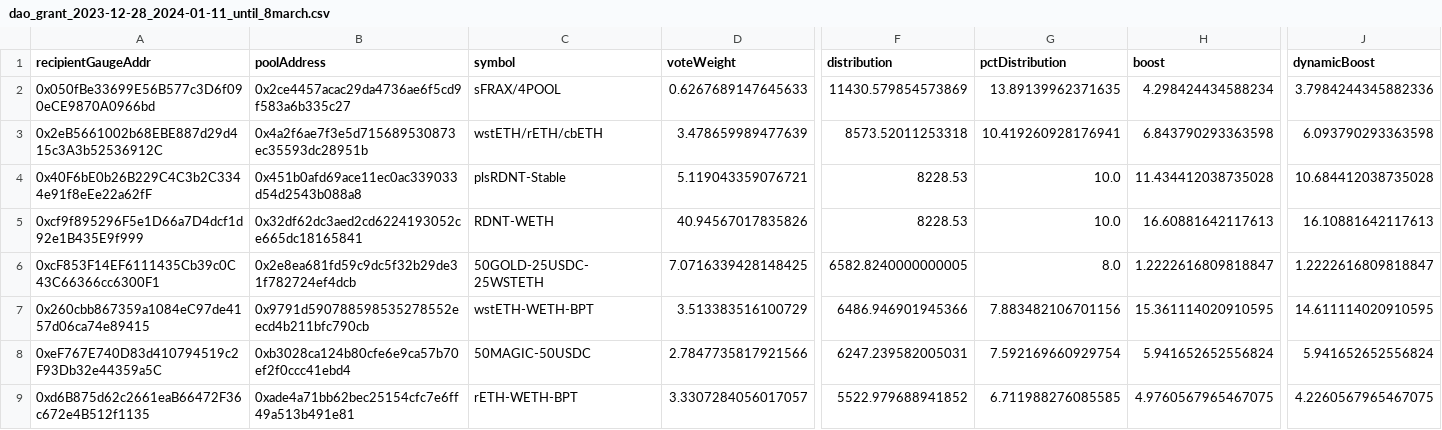
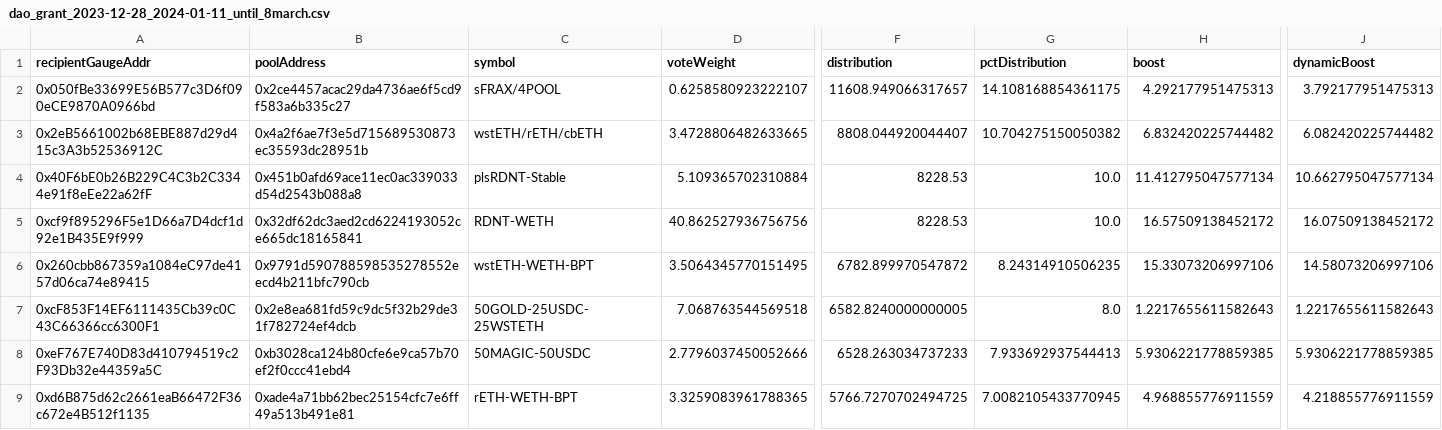
Before and after one commit to BalancerMaxis/STIP_automation, a CSV file: output/dao_grant_2023-12-28_2024-01-11_until_8march.csv, drawn as a sheet; only a part is shown, gaps mark what is left out; removed rows and columns are numbered as before the commit, all else as after; rows hold the shown columns only; the diff covers the shown part only; the diff names each change by its address in the sheet, - before the commit and + after, or states it on an @@ line.

```diff
--- a/output/dao_grant_2023-12-28_2024-01-11_until_8march.csv
+++ b/output/dao_grant_2023-12-28_2024-01-11_until_8march.csv
-D2 (voteWeight): 0.6267689147645633
+D2 (voteWeight): 0.6258580923222107
-F2 (distribution): 11430.579854573869
+F2 (distribution): 11608.949066317657
-G2 (pctDistribution): 13.89139962371635
+G2 (pctDistribution): 14.108168854361175
-H2 (boost): 4.298424434588234
+H2 (boost): 4.292177951475313
-J2 (dynamicBoost): 3.7984244345882336
+J2 (dynamicBoost): 3.792177951475313
-D3 (voteWeight): 3.478659989477639
+D3 (voteWeight): 3.4728806482633665
-F3 (distribution): 8573.52011253318
+F3 (distribution): 8808.044920044407
-G3 (pctDistribution): 10.419260928176941
+G3 (pctDistribution): 10.704275150050382
-H3 (boost): 6.843790293363598
+H3 (boost): 6.832420225744482
-J3 (dynamicBoost): 6.093790293363598
+J3 (dynamicBoost): 6.082420225744482
-D4 (voteWeight): 5.119043359076721
+D4 (voteWeight): 5.109365702310884
-H4 (boost): 11.434412038735028
+H4 (boost): 11.412795047577134
-J4 (dynamicBoost): 10.684412038735028
+J4 (dynamicBoost): 10.662795047577134
-D5 (voteWeight): 40.94567017835826
+D5 (voteWeight): 40.862527936756756
-H5 (boost): 16.60881642117613
+H5 (boost): 16.57509138452172
-J5 (dynamicBoost): 16.10881642117613
+J5 (dynamicBoost): 16.07509138452172
+row 6: 0x260cbb867359a1084eC97de4157d06ca74e89415 | 0x9791d590788598535278552eecd4b211bfc790cb | wstETH-WETH-BPT | 3.5064345770151495 | 6782.899970547872 | 8.24314910506235 | 15.33073206997106 | 14.58073206997106
-D7 (voteWeight): 7.0716339428148425
+D7 (voteWeight): 7.068763544569518
-H7 (boost): 1.2222616809818847
+H7 (boost): 1.2217655611582643
-J7 (dynamicBoost): 1.2222616809818847
+J7 (dynamicBoost): 1.2217655611582643
-row 7: 0x260cbb867359a1084eC97de4157d06ca74e89415 | 0x9791d590788598535278552eecd4b211bfc790cb | wstETH-WETH-BPT | 3.513383516100729 | 6486.946901945366 | 7.883482106701156 | 15.361114020910595 | 14.611114020910595
-D8 (voteWeight): 2.7847735817921566
+D8 (voteWeight): 2.7796037450052666
-F8 (distribution): 6247.239582005031
+F8 (distribution): 6528.263034737233
-G8 (pctDistribution): 7.592169660929754
+G8 (pctDistribution): 7.933692937544413
-H8 (boost): 5.941652652556824
+H8 (boost): 5.9306221778859385
-J8 (dynamicBoost): 5.941652652556824
+J8 (dynamicBoost): 5.9306221778859385
-D9 (voteWeight): 3.3307284056017057
+D9 (voteWeight): 3.3259083961788365
-F9 (distribution): 5522.979688941852
+F9 (distribution): 5766.7270702494725
-G9 (pctDistribution): 6.711988276085585
+G9 (pctDistribution): 7.0082105433770945
-H9 (boost): 4.9760567965467075
+H9 (boost): 4.968855776911559
-J9 (dynamicBoost): 4.2260567965467075
+J9 (dynamicBoost): 4.218855776911559
```
Also changed, not shown: 1 added row, 1 removed row and 57 edited cells elsewhere in this file, output/dao_grant_2023-12-28_2024-01-11_until_23feb.csv, 2 other files.
